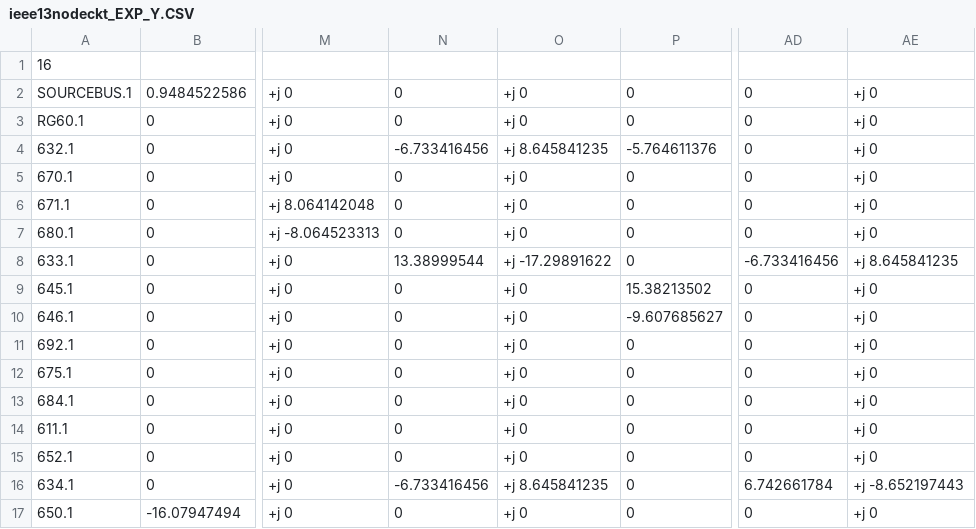
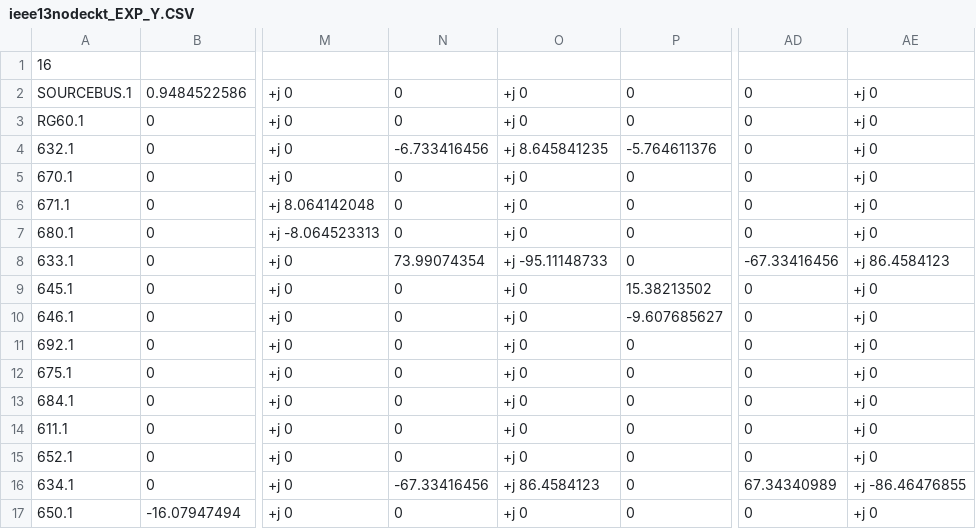
Before and after one commit to Uraniluib/ModifiedLouvainAlgorithm, a CSV file: opendss/13positivebus/ieee13nodeckt_EXP_Y.CSV, drawn as a sheet; only a part is shown, gaps mark what is left out; the diff names each change by its address in the sheet, - before the commit and + after, or states it on an @@ line.

```diff
--- a/opendss/13positivebus/ieee13nodeckt_EXP_Y.CSV
+++ b/opendss/13positivebus/ieee13nodeckt_EXP_Y.CSV
-N8: 13.38999544
+N8: 73.99074354
-O8: +j -17.29891622
+O8: +j -95.11148733
-AD8: -6.733416456
+AD8: -67.33416456
-AE8: +j 8.645841235
+AE8: +j 86.4584123
-N16: -6.733416456
+N16: -67.33416456
-O16: +j 8.645841235
+O16: +j 86.4584123
-AD16: 6.742661784
+AD16: 67.34340989
-AE16: +j -8.652197443
+AE16: +j -86.46476855
```
Also changed, not shown: opendss/13positivebus/ieee13nodeckt_EXP_ElemPowers.CSV, opendss/13positivebus/ieee13nodeckt_EXP_VOLTAGES.CSV, 11 other files.
